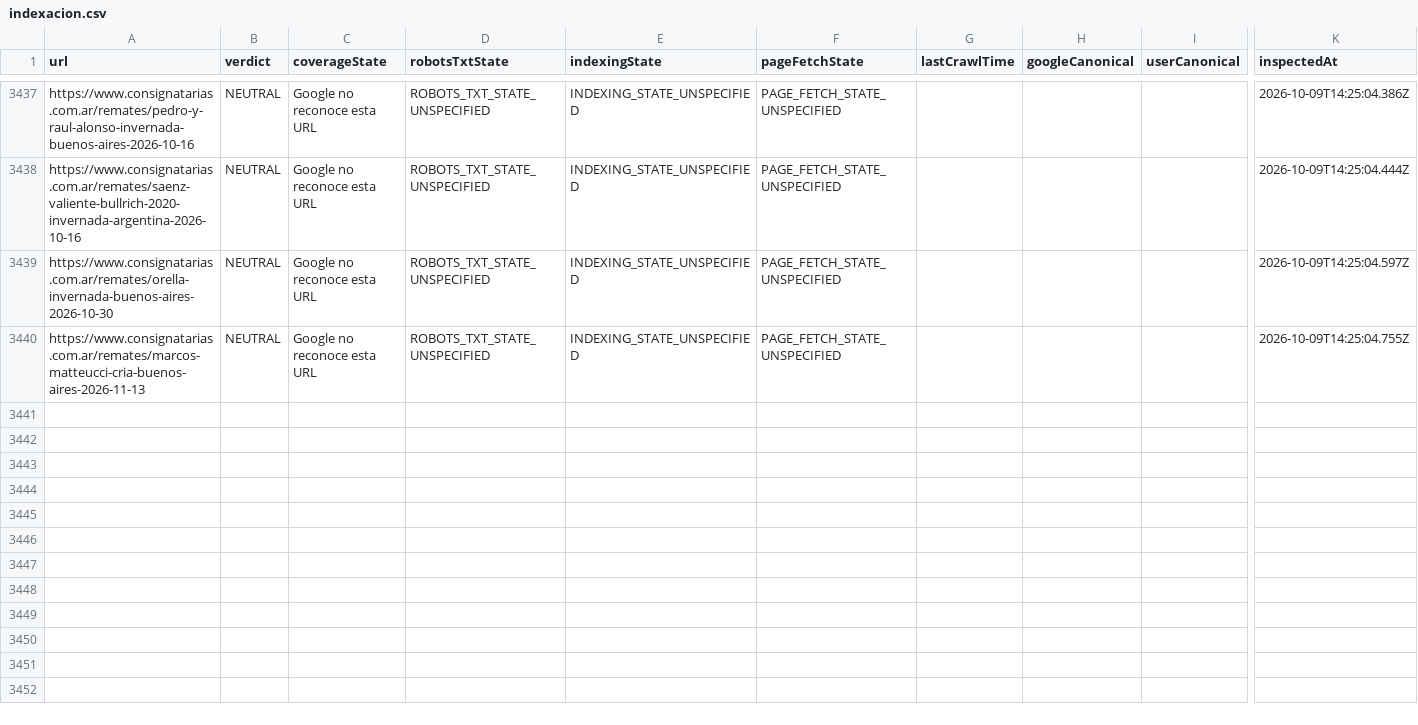
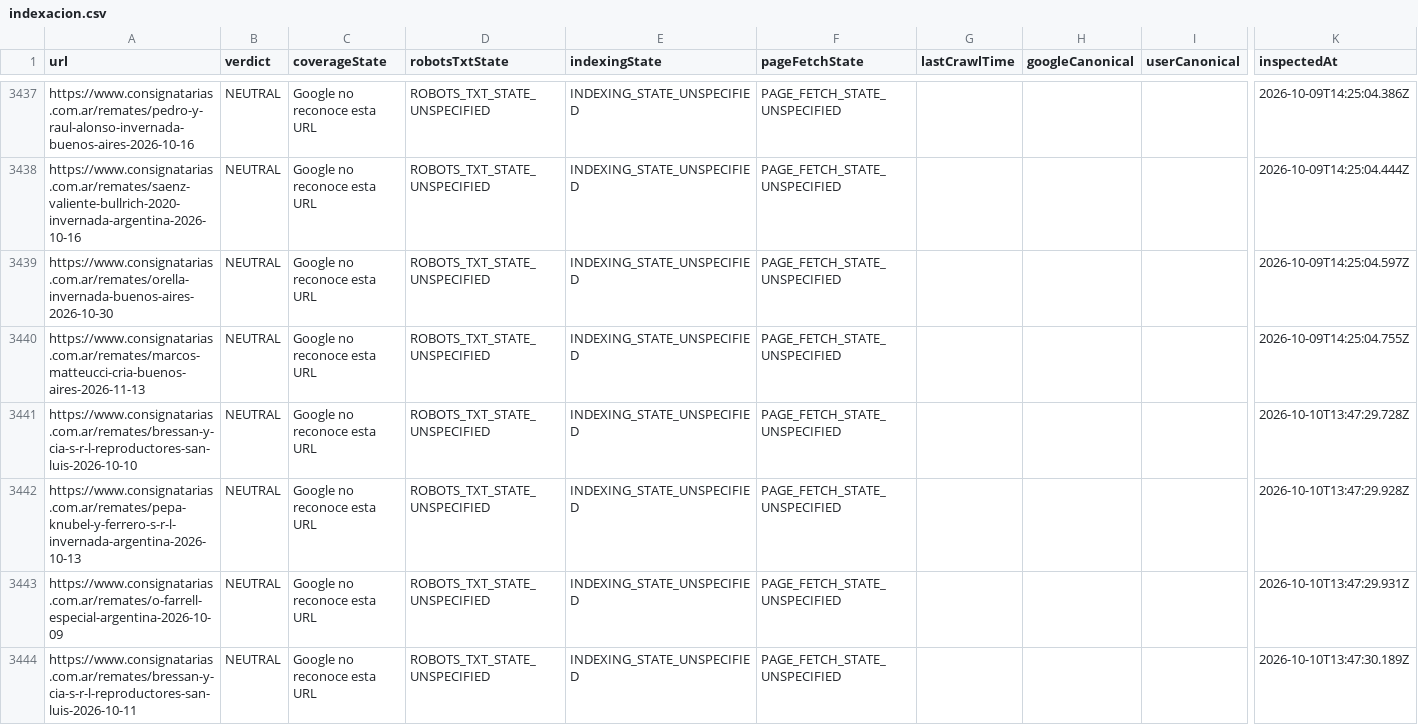
Before and after one commit to josebarnetche/consignatarias-next, a CSV file: reports/gsc/indexacion.csv, drawn as a sheet; only a part is shown, gaps mark what is left out; rows hold the shown columns only; the diff covers the shown part only; the diff names each change by its address in the sheet, - before the commit and + after, or states it on an @@ line.

```diff
--- a/reports/gsc/indexacion.csv
+++ b/reports/gsc/indexacion.csv
+row 3441: https://www.consignatarias.com.ar/remates/bressan-y-cia-s-r-l-reproductores-san-luis-2026-10-10 | NEUTRAL | Google no reconoce esta URL | ROBOTS_TXT_STATE_UNSPECIFIED | INDEXING_STATE_UNSPECIFIED | PAGE_FETCH_STATE_UNSPECIFIED |  |  |  | 2026-10-10T13:47:29.728Z
+row 3442: https://www.consignatarias.com.ar/remates/pepa-knubel-y-ferrero-s-r-l-invernada-argentina-2026-10-13 | NEUTRAL | Google no reconoce esta URL | ROBOTS_TXT_STATE_UNSPECIFIED | INDEXING_STATE_UNSPECIFIED | PAGE_FETCH_STATE_UNSPECIFIED |  |  |  | 2026-10-10T13:47:29.928Z
+row 3443: https://www.consignatarias.com.ar/remates/o-farrell-especial-argentina-2026-10-09 | NEUTRAL | Google no reconoce esta URL | ROBOTS_TXT_STATE_UNSPECIFIED | INDEXING_STATE_UNSPECIFIED | PAGE_FETCH_STATE_UNSPECIFIED |  |  |  | 2026-10-10T13:47:29.931Z
+row 3444: https://www.consignatarias.com.ar/remates/bressan-y-cia-s-r-l-reproductores-san-luis-2026-10-11 | NEUTRAL | Google no reconoce esta URL | ROBOTS_TXT_STATE_UNSPECIFIED | INDEXING_STATE_UNSPECIFIED | PAGE_FETCH_STATE_UNSPECIFIED |  |  |  | 2026-10-10T13:47:30.189Z
```
Also changed, not shown: 11 added rows elsewhere in this file, 1 other file.
